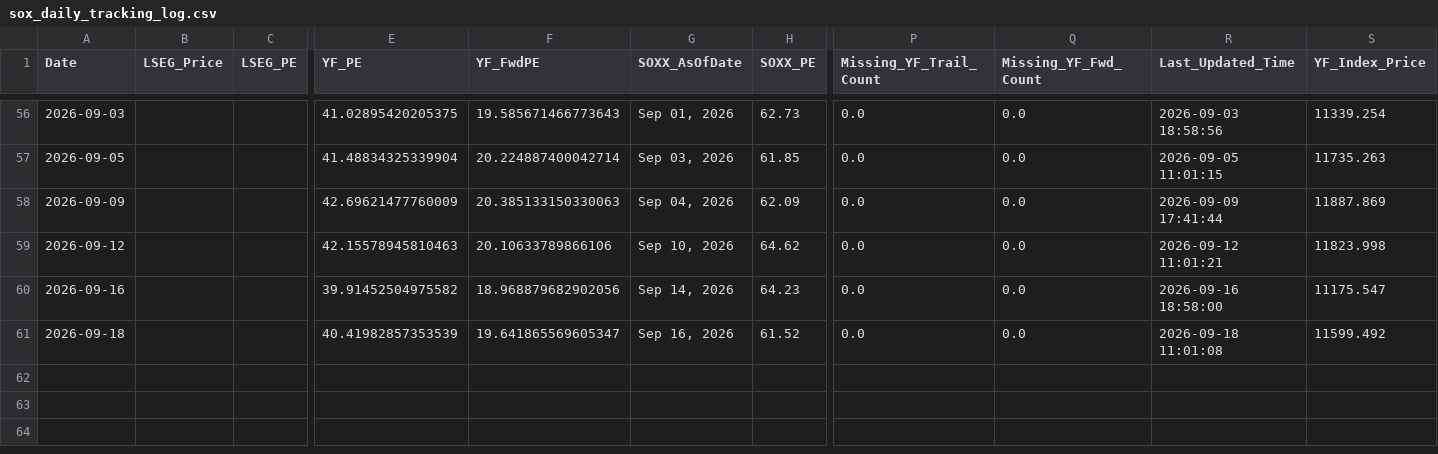
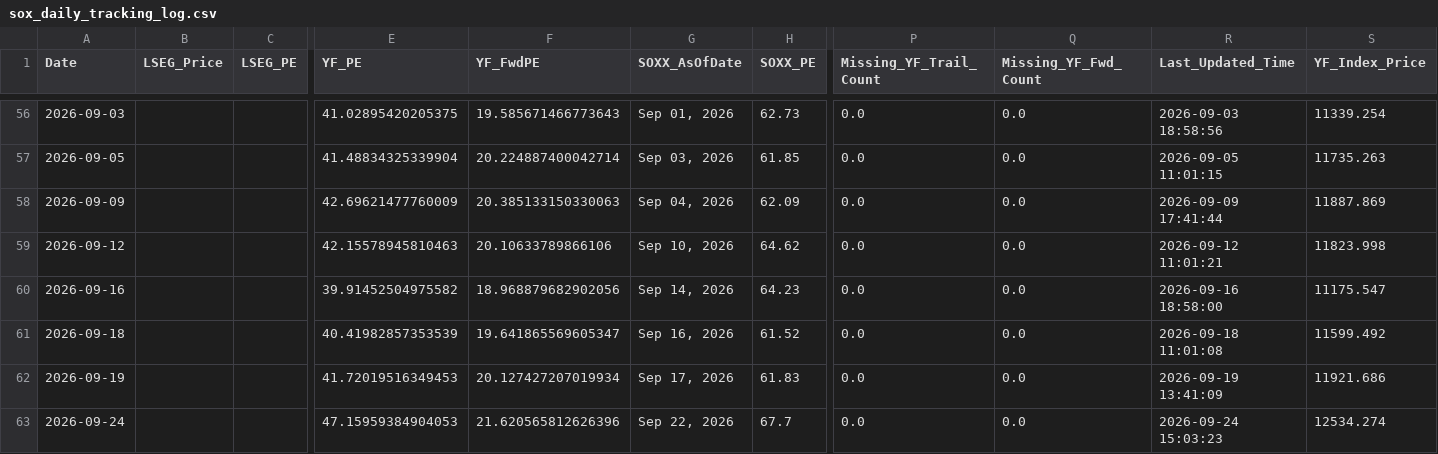
Before and after one commit to Wiimandy/sox-pe-river, a CSV file: sox_daily_tracking_log.csv, drawn as a sheet; only a part is shown, gaps mark what is left out; rows hold the shown columns only; the diff names each change by its address in the sheet, - before the commit and + after, or states it on an @@ line.

Commit message:
Auto-update SOX LSEG/yfinance proxy data

```diff
--- a/sox_daily_tracking_log.csv
+++ b/sox_daily_tracking_log.csv
+row 62: 2026-09-19 |  |  | 41.72019516349453 | 20.127427207019934 | Sep 17, 2026 | 61.83 | 0.0 | 0.0 | 2026-09-19 13:41:09 | 11921.686
+row 63: 2026-09-24 |  |  | 47.15959384904053 | 21.620565812626396 | Sep 22, 2026 | 67.7 | 0.0 | 0.0 | 2026-09-24 15:03:23 | 12534.274
```
